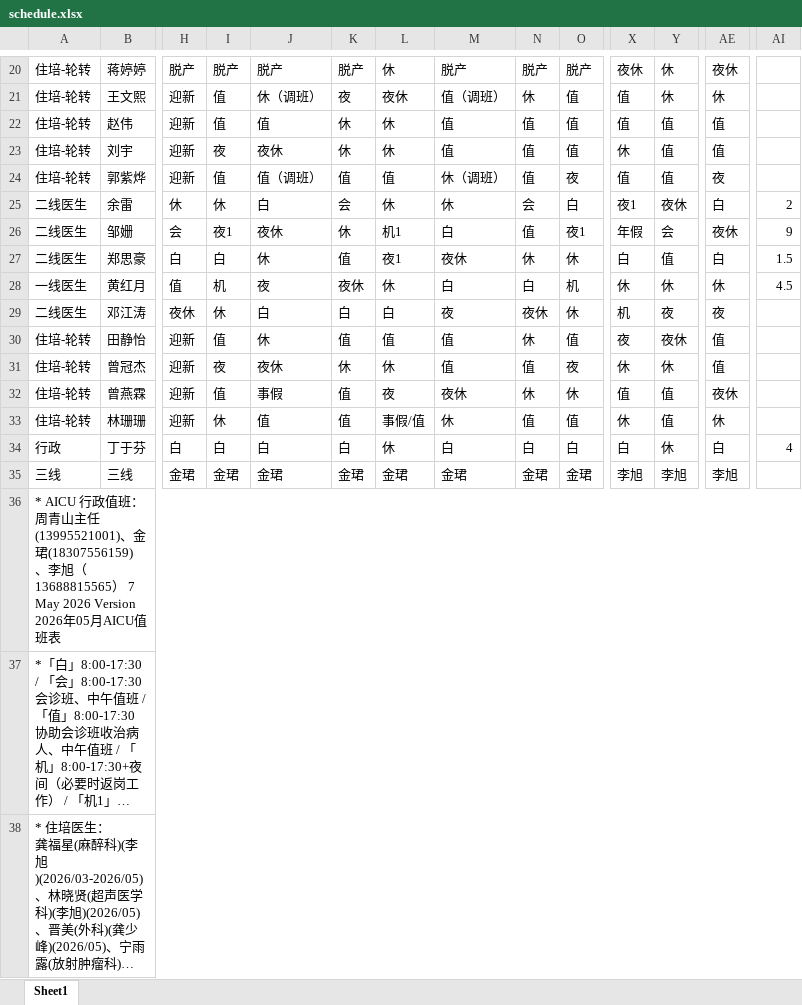
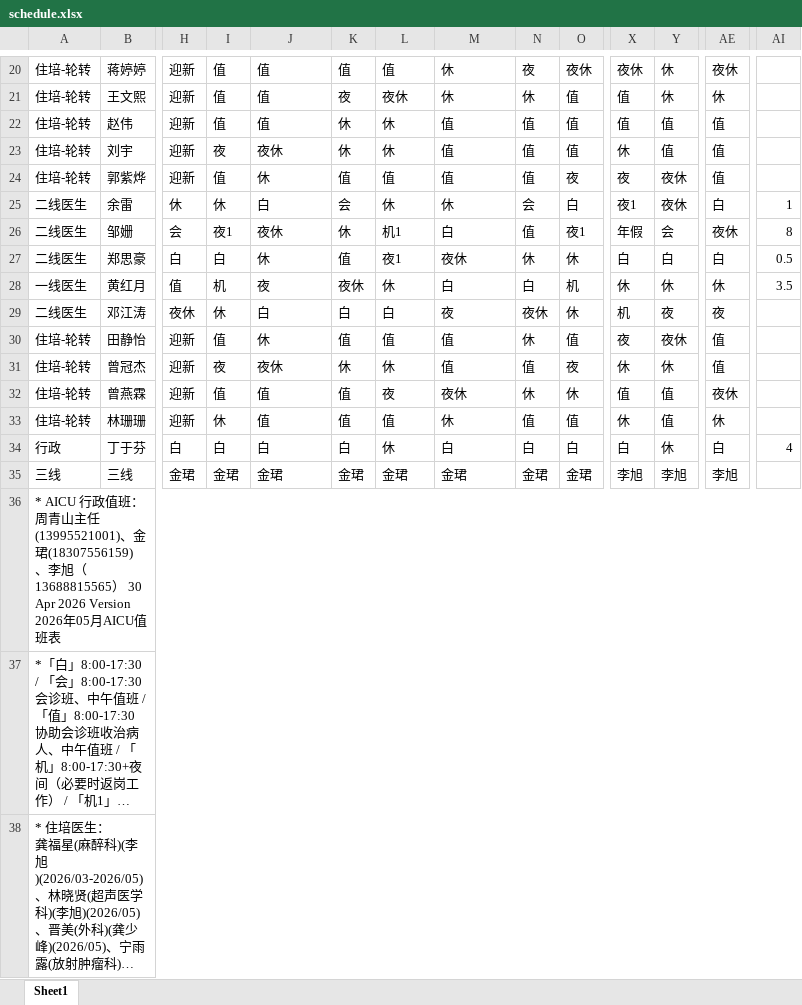
Before and after one commit to Lopdeng/my-roster-data, an Excel workbook: data/schedule.xlsx, sheet Sheet1, drawn as a sheet; only a part is shown, gaps mark what is left out; long unchanged cells end in …; values as stored, in another font and other column widths than the file's, no cell formats; the diff covers the shown part only; the diff names each change by its address in the sheet, - before the commit and + after, or states it on an @@ line.

```diff
--- a/data/schedule.xlsx (sheet Sheet1)
+++ b/data/schedule.xlsx (sheet Sheet1)
-H20: 脱产
+H20: 迎新
-I20: 脱产
+I20: 值
-J20: 脱产
+J20: 值
-K20: 脱产
+K20: 值
-L20: 休
+L20: 值
-M20: 脱产
+M20: 休
-N20: 脱产
+N20: 夜
-O20: 脱产
+O20: 夜休
-J21: 休（调班）
+J21: 值
-M21: 值（调班）
+M21: 休
-J24: 值（调班）
+J24: 休
-M24: 休（调班）
+M24: 值
-X24: 值
+X24: 夜
-Y24: 值
+Y24: 夜休
-AE24: 夜
+AE24: 值
-AI25: 2
+AI25: 1
-AI26: 9
+AI26: 8
-Y27: 值
+Y27: 白
-AI27: 1.5
+AI27: 0.5
-AI28: 4.5
+AI28: 3.5
-J32: 事假
+J32: 值
-L33: 事假/值
+L33: 值
-A36: …） 7 May 2026 Version…
+A36: …） 30 Apr 2026 Version…
```
Also changed, not shown: 32 edited cells elsewhere in this sheet, cell formats.
